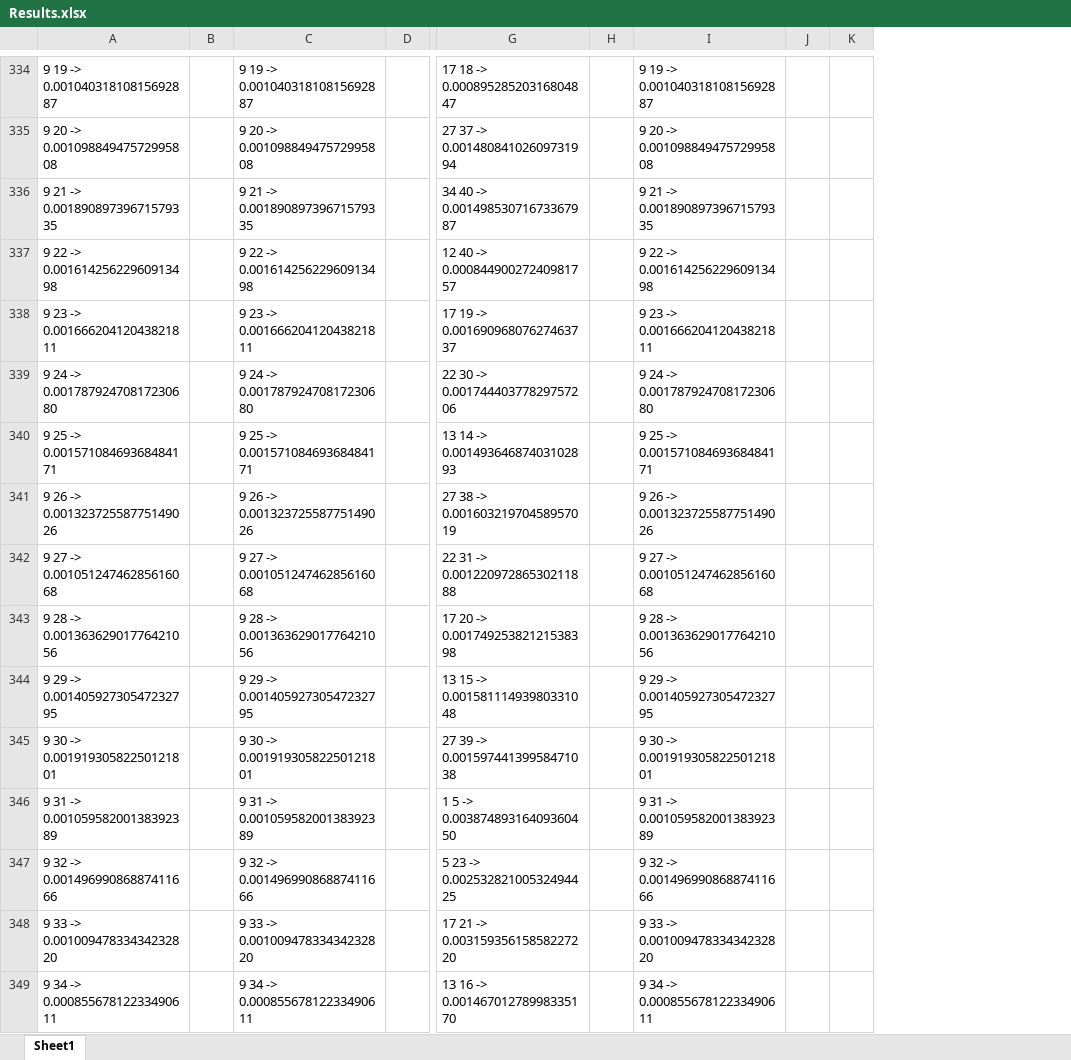
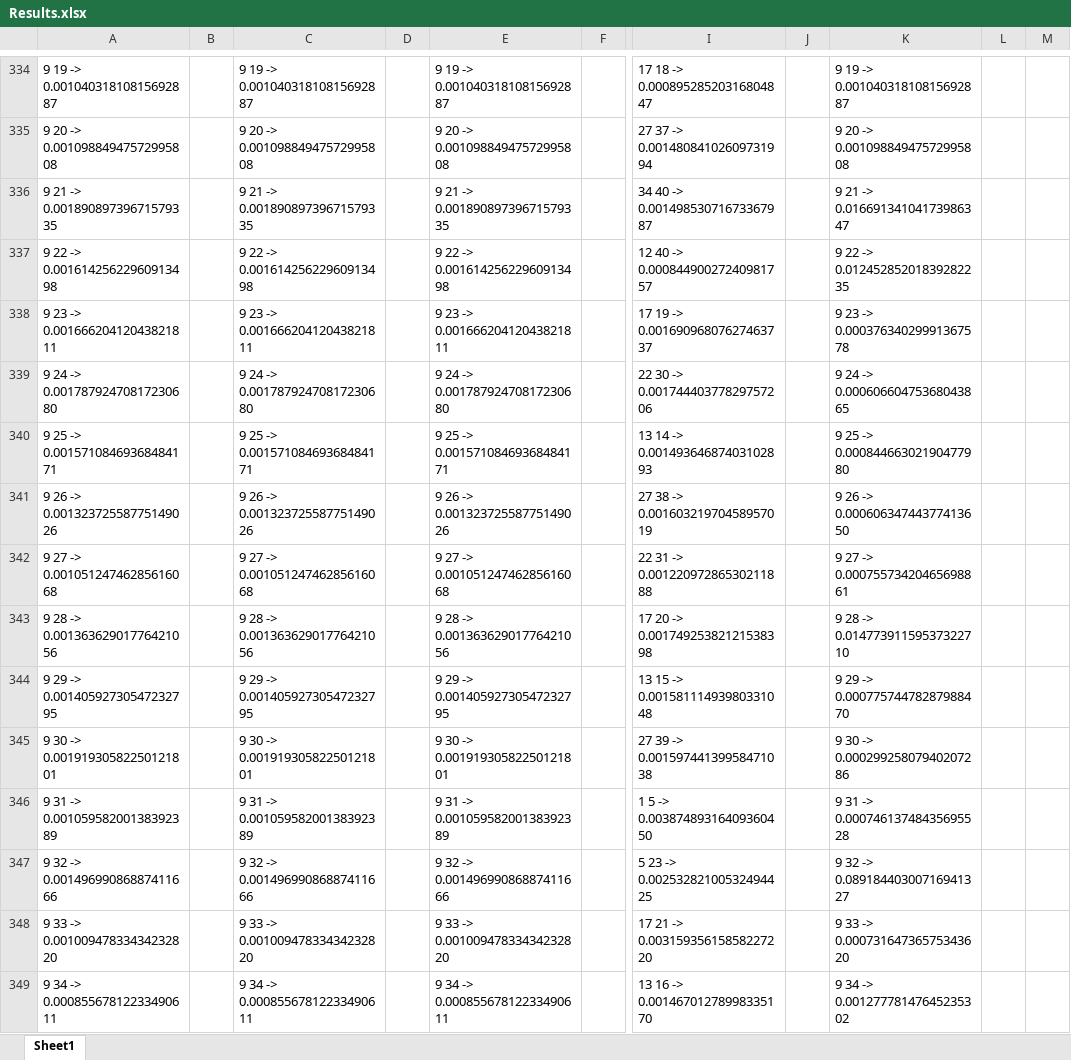
Before and after one commit to Starwolf-001/CAB401, an Excel workbook: Results.xlsx, sheet Sheet1, drawn as a sheet; only a part is shown, gaps mark what is left out; values as stored, in another font and other column widths than the file's, no borders; removed rows and columns are numbered as before the commit, all else as after; the diff covers the shown part only; the diff names each change by its address in the sheet, - before the commit and + after, or states it on an @@ line.

```diff
--- a/Results.xlsx (sheet Sheet1)
+++ b/Results.xlsx (sheet Sheet1)
+column B, empty
+column C, rows 334-349: 9 19 -> 0.00104031810815692887 | 9 20 -> 0.00109884947572995808 | 9 21 -> 0.00189089739671579335 | 9 22 -> 0.00161425622960913498 | 9 23 -> 0.00166620412043821811 | 9 24 -> 0.00178792470817230680 | 9 25 -> 0.00157108469368484171 | 9 26 -> 0.00132372558775149026 | 9 27 -> 0.00105124746285616068 | 9 28 -> 0.00136362901776421056 | 9 29 -> 0.00140592730547232795 | 9 30 -> 0.00191930582250121801 | 9 31 -> 0.00105958200138392389 | 9 32 -> 0.00149699086887411666 | 9 33 -> 0.00100947833434232820 | 9 34 -> 0.00085567812233490611
-column K, empty
+column M, empty
-K336: 9 21 -> 0.00189089739671579335
+K336: 9 21 -> 0.01669134104173986347
-K337: 9 22 -> 0.00161425622960913498
+K337: 9 22 -> 0.01245285201839282235
-K338: 9 23 -> 0.00166620412043821811
+K338: 9 23 -> 0.00037634029991367578
-K339: 9 24 -> 0.00178792470817230680
+K339: 9 24 -> 0.00060660475368043865
-K340: 9 25 -> 0.00157108469368484171
+K340: 9 25 -> 0.00084466302190477980
-K341: 9 26 -> 0.00132372558775149026
+K341: 9 26 -> 0.00060634744377413650
-K342: 9 27 -> 0.00105124746285616068
+K342: 9 27 -> 0.00075573420465698861
-K343: 9 28 -> 0.00136362901776421056
+K343: 9 28 -> 0.01477391159537322710
-K344: 9 29 -> 0.00140592730547232795
+K344: 9 29 -> 0.00077574478287988470
-K345: 9 30 -> 0.00191930582250121801
+K345: 9 30 -> 0.00029925807940207286
-K346: 9 31 -> 0.00105958200138392389
+K346: 9 31 -> 0.00074613748435695528
-K347: 9 32 -> 0.00149699086887411666
+K347: 9 32 -> 0.08918440300716941327
-K348: 9 33 -> 0.00100947833434232820
+K348: 9 33 -> 0.00073164736575343620
-K349: 9 34 -> 0.00085567812233490611
+K349: 9 34 -> 0.00127778147645235302
```
Also changed, not shown: 69 edited cells and cell formats elsewhere in this sheet, 19 other files.
